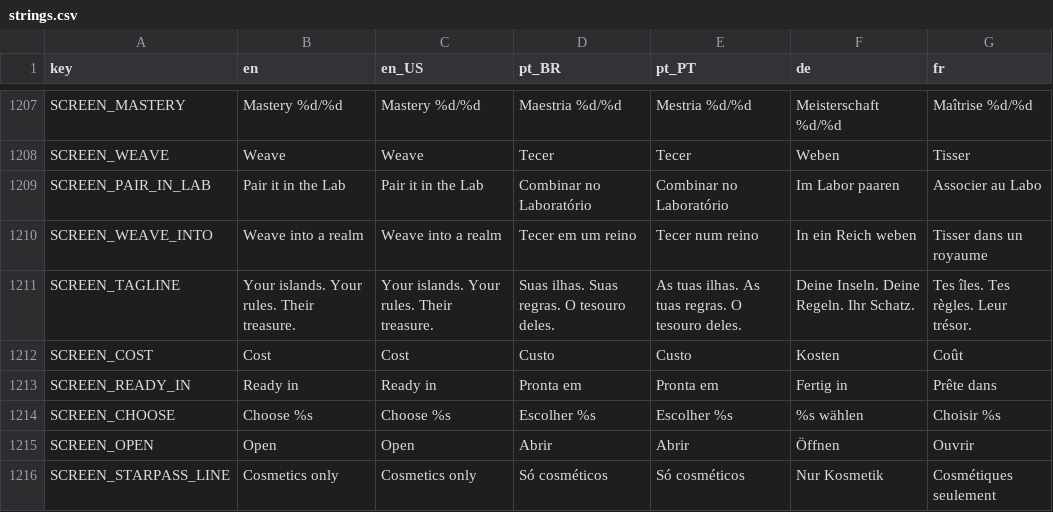
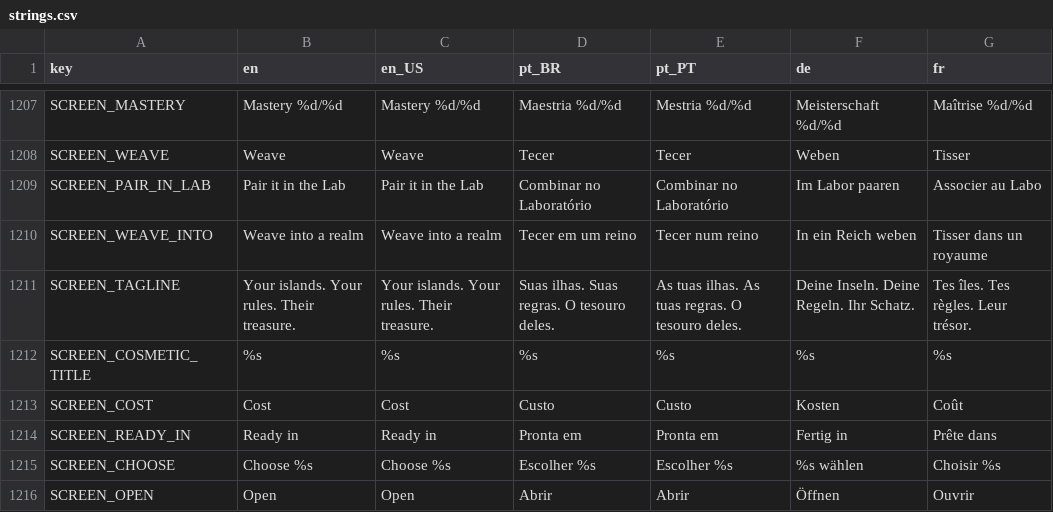
Before and after one commit to Fbba7/Ruleborn, a CSV file: client/i18n/strings.csv, drawn as a sheet; only a part is shown, gaps mark what is left out; the shorter side is filled out with more unchanged rows.

```diff
--- a/client/i18n/strings.csv
+++ b/client/i18n/strings.csv
@@ -1229,2 +1229,3 @@ SCREEN_WEAVE_INTO,Weave into a realm,Weave into a realm,Tecer em um reino,Tecer
 SCREEN_TAGLINE,Your islands. Your rules. Their treasure.,Your islands. Your rules. Their treasure.,Suas ilhas. Suas regras. O tesouro deles.,As tuas ilhas. As tuas regras. O tesouro deles.,Deine Inseln. Deine Regeln. Ihr Schatz.,Tes îles. Tes règles. Leur trésor.
+SCREEN_COSMETIC_TITLE,%s,%s,%s,%s,%s,%s
 SCREEN_COST,Cost,Cost,Custo,Custo,Kosten,Coût
```
Also changed, not shown: 2 other files.
